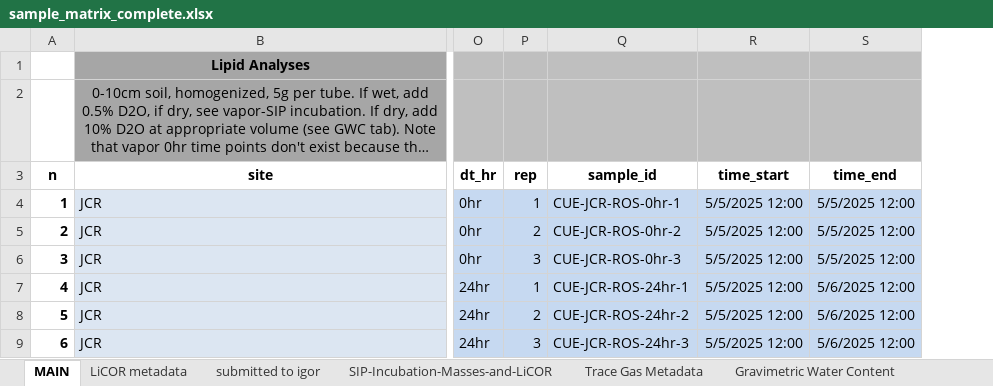
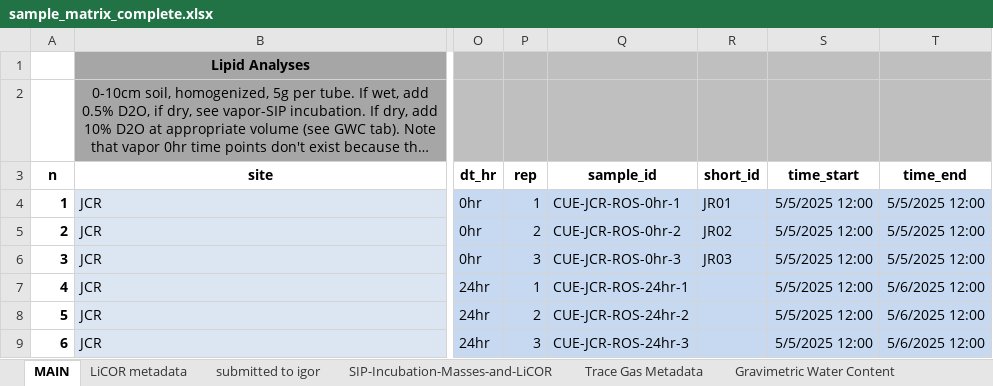
Before and after one commit to tacaro/Drought-SIP, an Excel workbook: data/sample_matrix_complete.xlsx, sheet MAIN, drawn as a sheet; only a part is shown, gaps mark what is left out; long unchanged cells end in …; values as stored, in another font and other column widths than the file's, no borders; conditional formats not drawn; the diff names each change by its address in the sheet, - before the commit and + after, or states it on an @@ line.

Commit message:
data commit

```diff
--- a/data/sample_matrix_complete.xlsx (sheet MAIN)
+++ b/data/sample_matrix_complete.xlsx (sheet MAIN)
+column R, rows 3-6: short_id | JR01 | JR02 | JR03
```
Also changed, not shown: formulas that keep their value, data/Soil_Probe_Inventory.xlsx, 15 other files.
